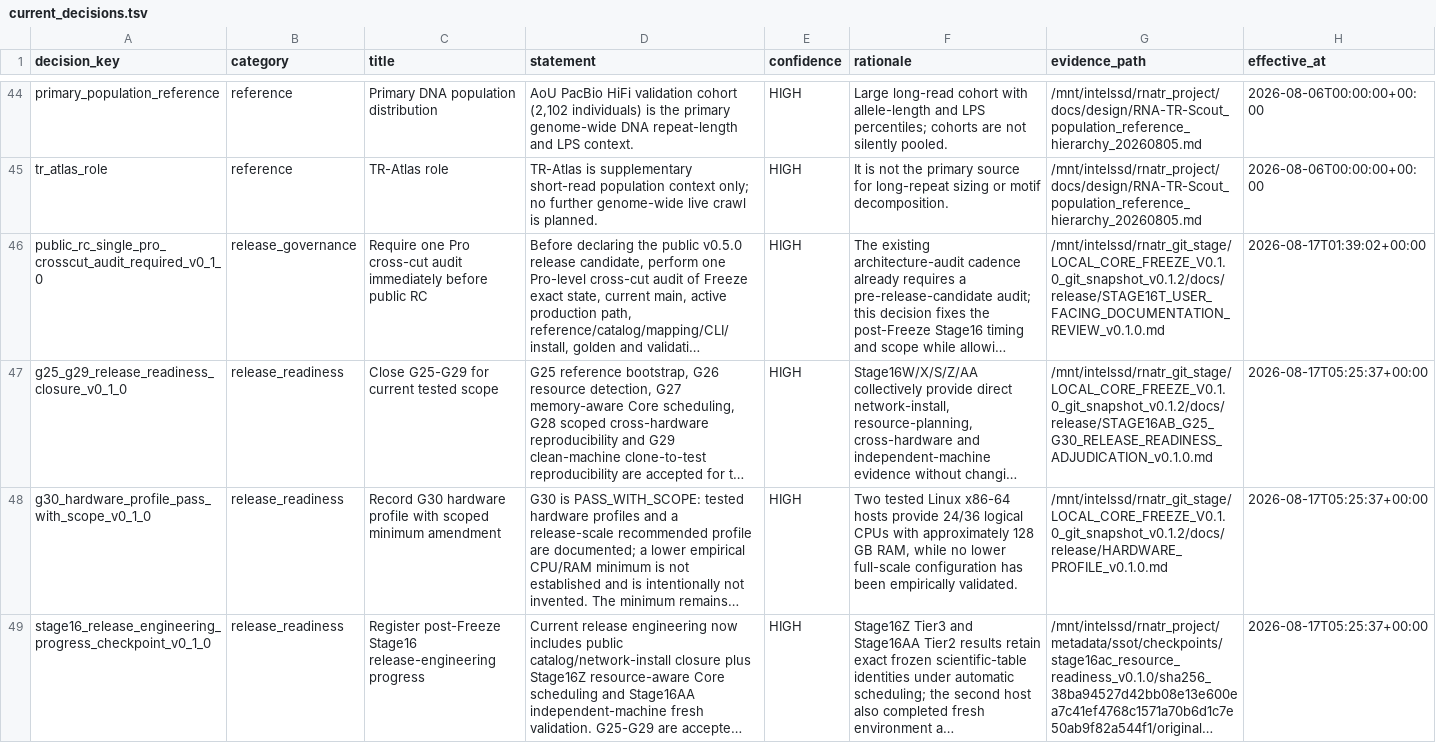
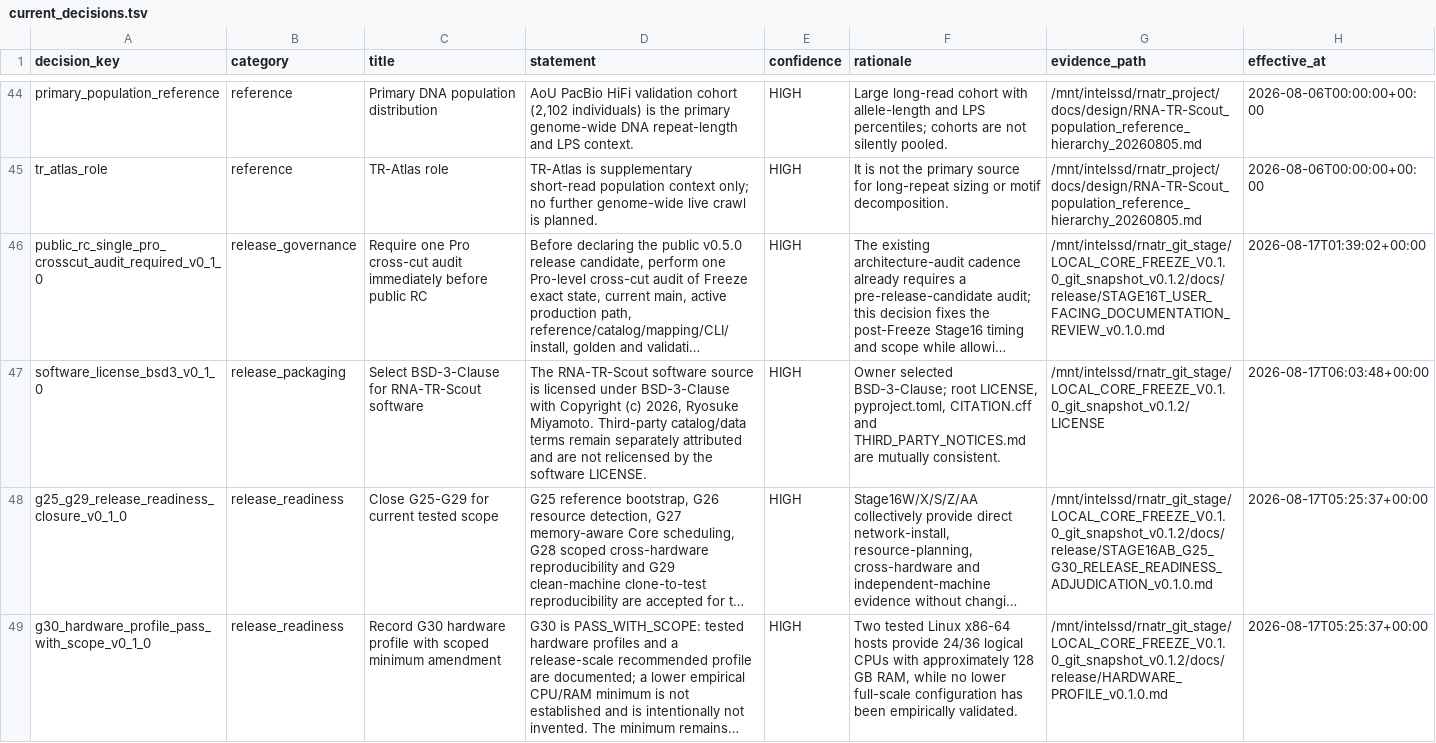
Before and after one commit to Ryo-Miyamo/RNA-TR-Scout, a TSV file: metadata/ssot/exports/current_decisions.tsv, drawn as a sheet; only a part is shown, gaps mark what is left out; the shorter side is filled out with more unchanged rows; long unchanged cells end in …; the diff covers the shown part only; the diff names each change by its address in the sheet, - before the commit and + after, or states it on an @@ line.

Commit message:
Register Stage16AE and Stage16AF RC packaging state

```diff
--- a/metadata/ssot/exports/current_decisions.tsv
+++ b/metadata/ssot/exports/current_decisions.tsv
+row 47: software_license_bsd3_v0_1_0 | release_packaging | Select BSD-3-Clause for RNA-TR-Scout software | The RNA-TR-Scout software source is licensed under BSD-3-Clause with Copyright (c) 2026, Ryosuke Miyamoto. Third-party catalog/data terms remain separately attributed and are not relicensed by the software LICENSE. | HIGH | Owner selected BSD-3-Clause; root LICENSE, pyproject.toml, CITATION.cff and THIRD_PARTY_NOTICES.md are mutually consistent. | /mnt/intelssd/rnatr_git_stage/LOCAL_CORE_FREEZE_V0.1.0_git_snapshot_v0.1.2/LICENSE | 2026-08-17T06:03:48+00:00
```
Also changed, not shown: 3 added rows elsewhere in this file, metadata/ssot/exports/current_known_limitations.tsv, metadata/ssot/exports/current_open_questions.tsv, 4 other files.
